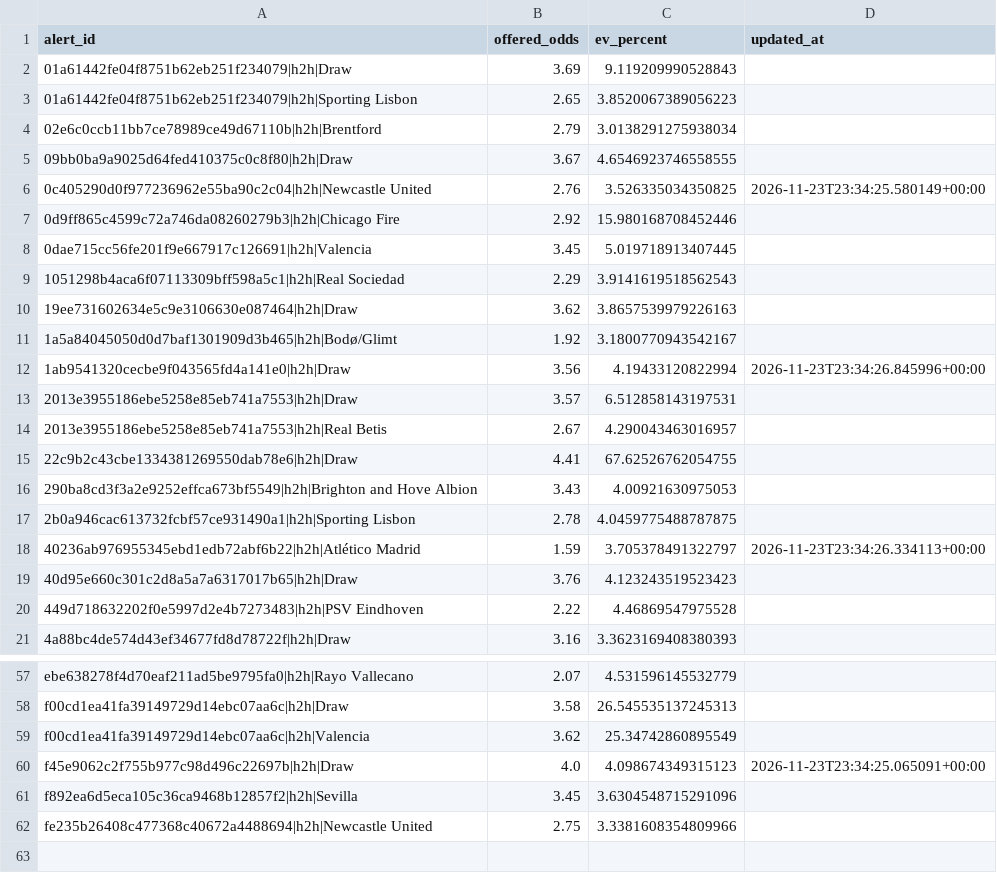
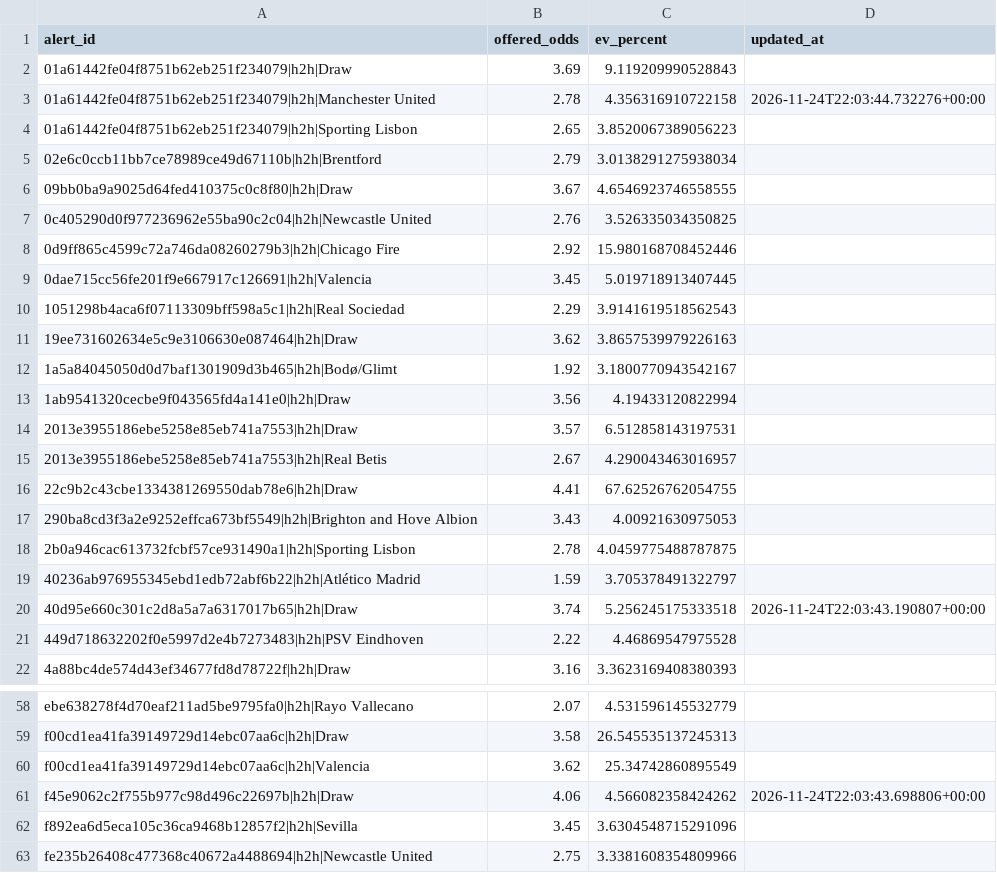
Before and after one commit to Sirkings14/1xbet-value-bot, a CSV file: sent_alerts_cache.csv, drawn as a sheet; only a part is shown, gaps mark what is left out.

```diff
--- a/sent_alerts_cache.csv
+++ b/sent_alerts_cache.csv
@@ -2,2 +2,3 @@ alert_id,offered_odds,ev_percent,updated_at
 01a61442fe04f8751b62eb251f234079|h2h|Draw,3.69,9.119209990528843,
+01a61442fe04f8751b62eb251f234079|h2h|Manchester United,2.78,4.356316910722158,2026-11-24T22:03:44.732276+00:00
 01a61442fe04f8751b62eb251f234079|h2h|Sporting Lisbon,2.65,3.8520067389056223,
@@ -5,3 +6,3 @@ alert_id,offered_odds,ev_percent,updated_at
 09bb0ba9a9025d64fed410375c0c8f80|h2h|Draw,3.67,4.6546923746558555,
-0c405290d0f977236962e55ba90c2c04|h2h|Newcastle United,2.76,3.526335034350825,2026-11-23T23:34:25.580149+00:00
+0c405290d0f977236962e55ba90c2c04|h2h|Newcastle United,2.76,3.526335034350825,
 0d9ff865c4599c72a746da08260279b3|h2h|Chicago Fire,2.92,15.980168708452446,
@@ -11,3 +12,3 @@ alert_id,offered_odds,ev_percent,updated_at
 1a5a84045050d0d7baf1301909d3b465|h2h|Bodø/Glimt,1.92,3.1800770943542167,
-1ab9541320cecbe9f043565fd4a141e0|h2h|Draw,3.56,4.19433120822994,2026-11-23T23:34:26.845996+00:00
+1ab9541320cecbe9f043565fd4a141e0|h2h|Draw,3.56,4.19433120822994,
 2013e3955186ebe5258e85eb741a7553|h2h|Draw,3.57,6.512858143197531,
@@ -17,4 +18,4 @@ alert_id,offered_odds,ev_percent,updated_at
 2b0a946cac613732fcbf57ce931490a1|h2h|Sporting Lisbon,2.78,4.0459775488787875,
-40236ab976955345ebd1edb72abf6b22|h2h|Atlético Madrid,1.59,3.705378491322797,2026-11-23T23:34:26.334113+00:00
-40d95e660c301c2d8a5a7a6317017b65|h2h|Draw,3.76,4.123243519523423,
+40236ab976955345ebd1edb72abf6b22|h2h|Atlético Madrid,1.59,3.705378491322797,
+40d95e660c301c2d8a5a7a6317017b65|h2h|Draw,3.74,5.256245175333518,2026-11-24T22:03:43.190807+00:00
 449d718632202f0e5997d2e4b7273483|h2h|PSV Eindhoven,2.22,4.46869547975528,
@@ -59,3 +60,3 @@ f00cd1ea41fa39149729d14ebc07aa6c|h2h|Draw,3.58,26.545535137245313,
 f00cd1ea41fa39149729d14ebc07aa6c|h2h|Valencia,3.62,25.34742860895549,
-f45e9062c2f755b977c98d496c22697b|h2h|Draw,4.0,4.098674349315123,2026-11-23T23:34:25.065091+00:00
+f45e9062c2f755b977c98d496c22697b|h2h|Draw,4.06,4.566082358424262,2026-11-24T22:03:43.698806+00:00
 f892ea6d5eca105c36ca9468b12857f2|h2h|Sevilla,3.45,3.6304548715291096,
```
Also changed, not shown: analysis_report.csv, signals.csv.
